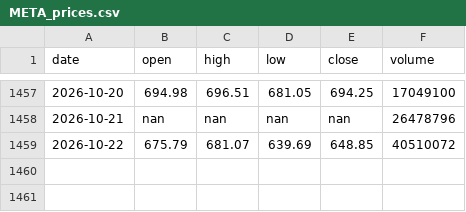
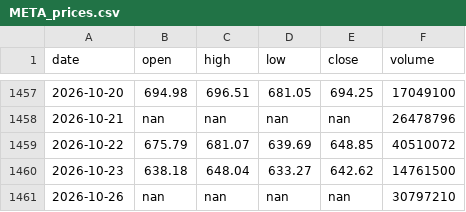
Before and after one commit to MarketLens-AI/MarketLens-Showcase, a CSV file: data_cache/META_prices.csv, drawn as a sheet; only a part is shown, gaps mark what is left out.

```diff
--- a/data_cache/META_prices.csv
+++ b/data_cache/META_prices.csv
@@ -1459 +1459,3 @@ date,open,high,low,close,volume
 2026-10-22,675.79,681.07,639.69,648.85,40510072
+2026-10-23,638.18,648.04,633.27,642.62,14761500
+2026-10-26,nan,nan,nan,nan,30797210
```
Also changed, not shown: 1 other file.
